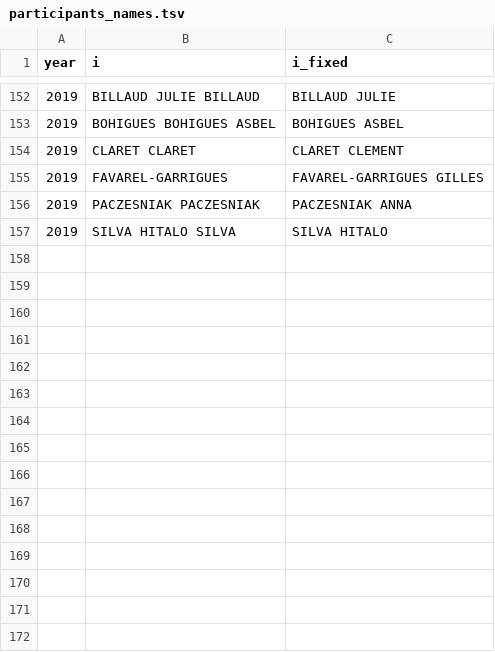
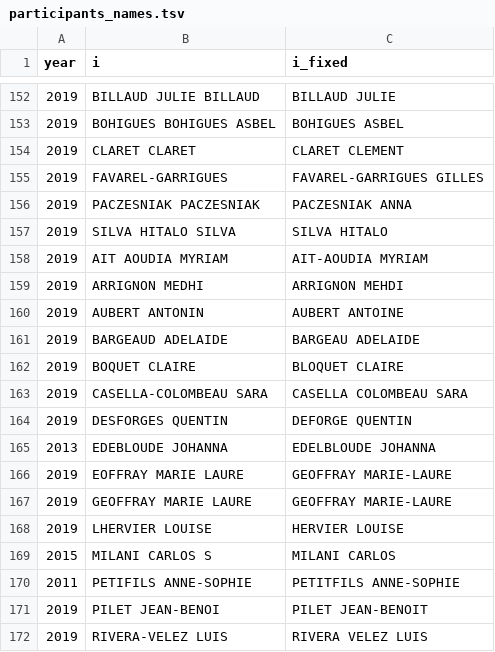
Before and after one commit to briatte/congres-afsp, a TSV file: data/participants_names.tsv, drawn as a sheet; only a part is shown, gaps mark what is left out; the diff names each change by its address in the sheet, - before the commit and + after, or states it on an @@ line.

```diff
--- a/data/participants_names.tsv
+++ b/data/participants_names.tsv
+row 158: 2019 | AIT AOUDIA MYRIAM | AIT-AOUDIA MYRIAM
+row 159: 2019 | ARRIGNON MEDHI | ARRIGNON MEHDI
+row 160: 2019 | AUBERT ANTONIN | AUBERT ANTOINE
+row 161: 2019 | BARGEAUD ADELAIDE | BARGEAU ADELAIDE
+row 162: 2019 | BOQUET CLAIRE | BLOQUET CLAIRE
+row 163: 2019 | CASELLA-COLOMBEAU SARA | CASELLA COLOMBEAU SARA
+row 164: 2019 | DESFORGES QUENTIN | DEFORGE QUENTIN
+row 165: 2013 | EDEBLOUDE JOHANNA | EDELBLOUDE JOHANNA
+row 166: 2019 | EOFFRAY MARIE LAURE | GEOFFRAY MARIE-LAURE
+row 167: 2019 | GEOFFRAY MARIE LAURE | GEOFFRAY MARIE-LAURE
+row 168: 2019 | LHERVIER LOUISE | HERVIER LOUISE
+row 169: 2015 | MILANI CARLOS S | MILANI CARLOS
+row 170: 2011 | PETIFILS ANNE-SOPHIE | PETITFILS ANNE-SOPHIE
+row 171: 2019 | PILET JEAN-BENOI | PILET JEAN-BENOIT
+row 172: 2019 | RIVERA-VELEZ LUIS | RIVERA VELEZ LUIS
```
Also changed, not shown: data/edges.csv, data/participants.tsv, 10 other files.
